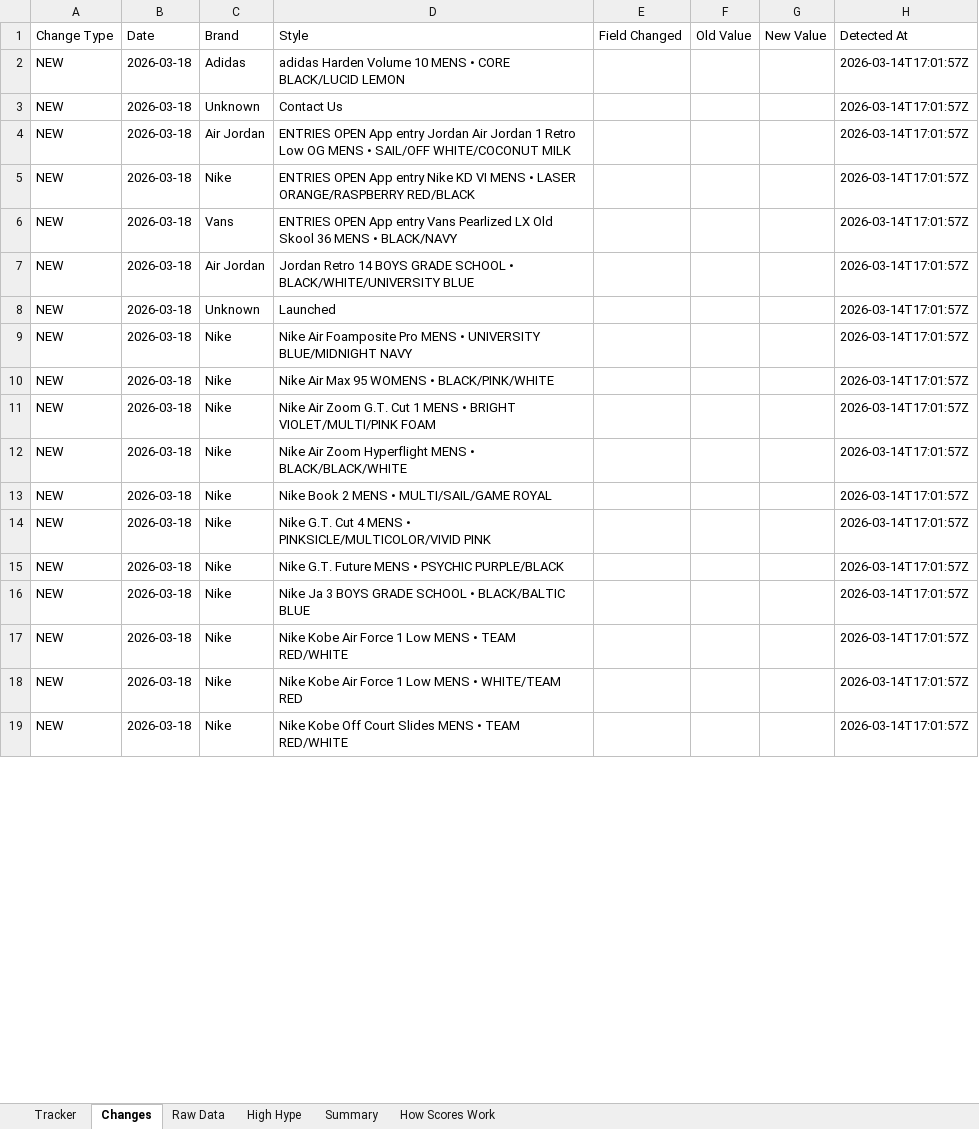
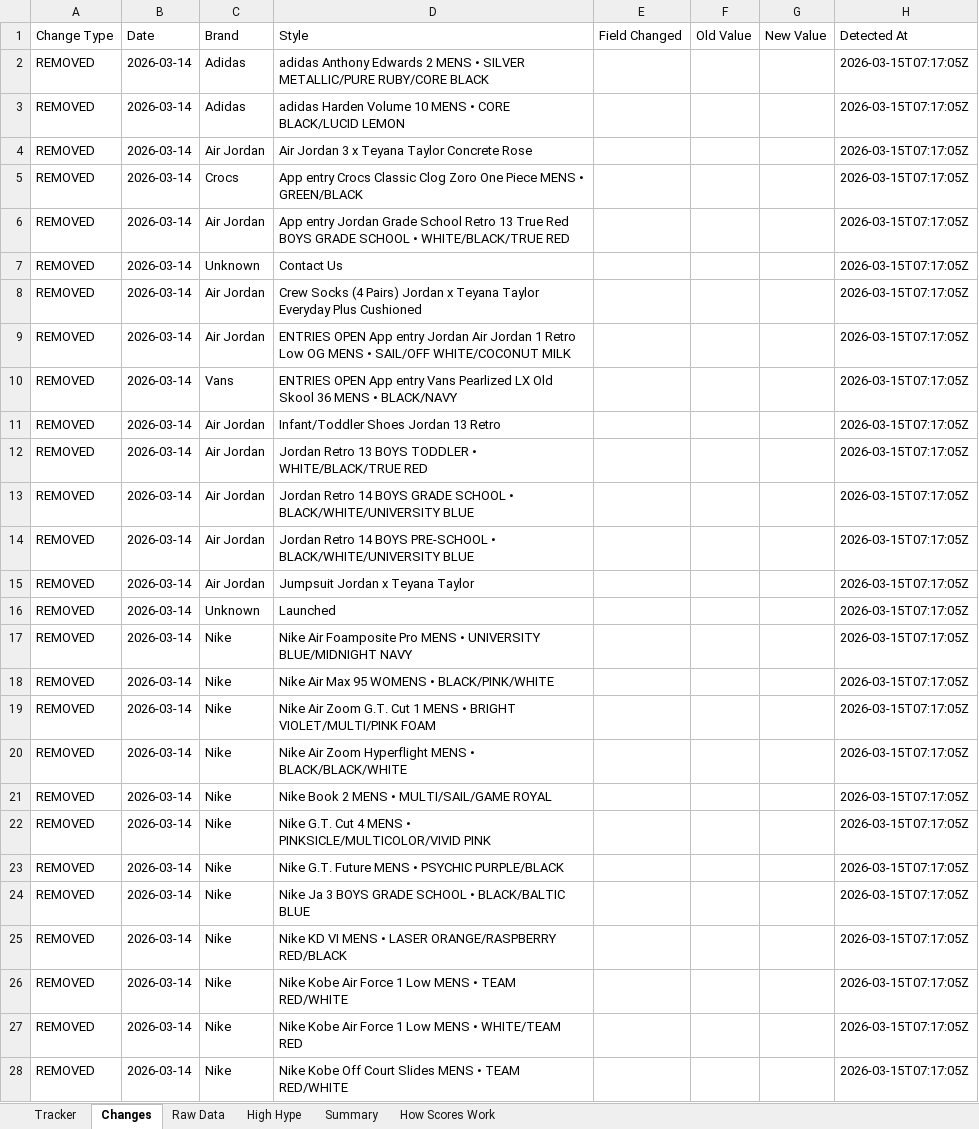
Before and after one commit to lordnader2002-sudo/Sneaker_Release_TrackerSPG, an Excel workbook: output/monthly_tracker.xlsx, sheet Changes, drawn as a sheet; only a part is shown; values as stored, in another font and other column widths than the file's, no borders; removed rows and columns are numbered as before the commit, all else as after; the diff covers the shown part only; the diff names each change by its address in the sheet, - before the commit and + after, or states it on an @@ line.

```diff
--- a/output/monthly_tracker.xlsx (sheet Changes)
+++ b/output/monthly_tracker.xlsx (sheet Changes)
+row 2: REMOVED | 2026-03-14 | Adidas | adidas Anthony Edwards 2 MENS • SILVER METALLIC/PURE RUBY/CORE BLACK |  |  |  | 2026-03-15T07:17:05Z
-A3 (Change Type): NEW
+A3 (Change Type): REMOVED
-B3 (Date): 2026-03-18
+B3 (Date): 2026-03-14
-H3 (Detected At): 2026-03-14T17:01:57Z
+H3 (Detected At): 2026-03-15T07:17:05Z
+row 4: REMOVED | 2026-03-14 | Air Jordan | Air Jordan 3 x Teyana Taylor Concrete Rose |  |  |  | 2026-03-15T07:17:05Z
+row 5: REMOVED | 2026-03-14 | Crocs | App entry Crocs Classic Clog Zoro One Piece MENS • GREEN/BLACK |  |  |  | 2026-03-15T07:17:05Z
+row 6: REMOVED | 2026-03-14 | Air Jordan | App entry Jordan Grade School Retro 13 True Red BOYS GRADE SCHOOL • WHITE/BLACK/TRUE RED |  |  |  | 2026-03-15T07:17:05Z
-A7 (Change Type): NEW
+A7 (Change Type): REMOVED
-B7 (Date): 2026-03-18
+B7 (Date): 2026-03-14
-H7 (Detected At): 2026-03-14T17:01:57Z
+H7 (Detected At): 2026-03-15T07:17:05Z
+row 8: REMOVED | 2026-03-14 | Air Jordan | Crew Socks (4 Pairs) Jordan x Teyana Taylor Everyday Plus Cushioned |  |  |  | 2026-03-15T07:17:05Z
-A9 (Change Type): NEW
+A9 (Change Type): REMOVED
-B9 (Date): 2026-03-18
+B9 (Date): 2026-03-14
-H9 (Detected At): 2026-03-14T17:01:57Z
+H9 (Detected At): 2026-03-15T07:17:05Z
-row 5: NEW | 2026-03-18 | Nike | ENTRIES OPEN App entry Nike KD VI MENS • LASER ORANGE/RASPBERRY RED/BLACK |  |  |  | 2026-03-14T17:01:57Z
-A10 (Change Type): NEW
+A10 (Change Type): REMOVED
-B10 (Date): 2026-03-18
+B10 (Date): 2026-03-14
-H10 (Detected At): 2026-03-14T17:01:57Z
+H10 (Detected At): 2026-03-15T07:17:05Z
+row 11: REMOVED | 2026-03-14 | Air Jordan | Infant/Toddler Shoes Jordan 13 Retro |  |  |  | 2026-03-15T07:17:05Z
+row 12: REMOVED | 2026-03-14 | Air Jordan | Jordan Retro 13 BOYS TODDLER • WHITE/BLACK/TRUE RED |  |  |  | 2026-03-15T07:17:05Z
-A13 (Change Type): NEW
+A13 (Change Type): REMOVED
-B13 (Date): 2026-03-18
+B13 (Date): 2026-03-14
-H13 (Detected At): 2026-03-14T17:01:57Z
+H13 (Detected At): 2026-03-15T07:17:05Z
+row 14: REMOVED | 2026-03-14 | Air Jordan | Jordan Retro 14 BOYS PRE-SCHOOL • BLACK/WHITE/UNIVERSITY BLUE |  |  |  | 2026-03-15T07:17:05Z
+row 15: REMOVED | 2026-03-14 | Air Jordan | Jumpsuit Jordan x Teyana Taylor |  |  |  | 2026-03-15T07:17:05Z
-A16:A24 (Change Type): NEW
+A16:A24 (Change Type): REMOVED
-B16:B24 (Date): 2026-03-18
+B16:B24 (Date): 2026-03-14
-H16:H24 (Detected At): 2026-03-14T17:01:57Z
+H16:H24 (Detected At): 2026-03-15T07:17:05Z
+row 25: REMOVED | 2026-03-14 | Nike | Nike KD VI MENS • LASER ORANGE/RASPBERRY RED/BLACK |  |  |  | 2026-03-15T07:17:05Z
-A26:A28 (Change Type): NEW
+A26:A28 (Change Type): REMOVED
-B26:B28 (Date): 2026-03-18
+B26:B28 (Date): 2026-03-14
-H26:H28 (Detected At): 2026-03-14T17:01:57Z
+H26:H28 (Detected At): 2026-03-15T07:17:05Z
```
Also changed, not shown: 7 added rows and 44 edited cells elsewhere in this sheet, sheet Raw Data, sheet Tracker, sheet Summary, 5 other files.
